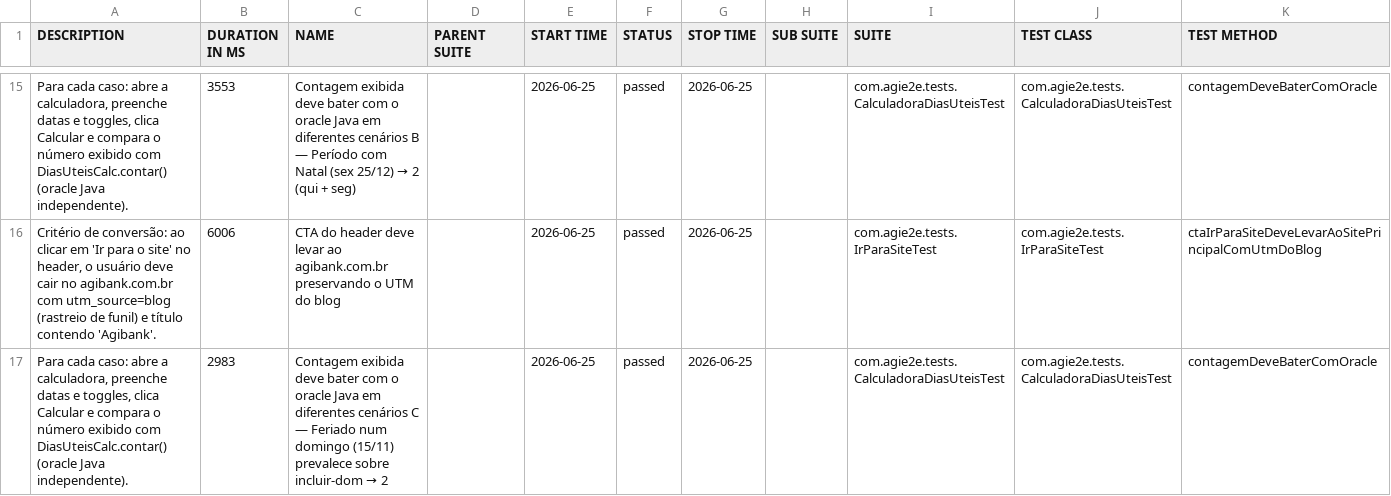
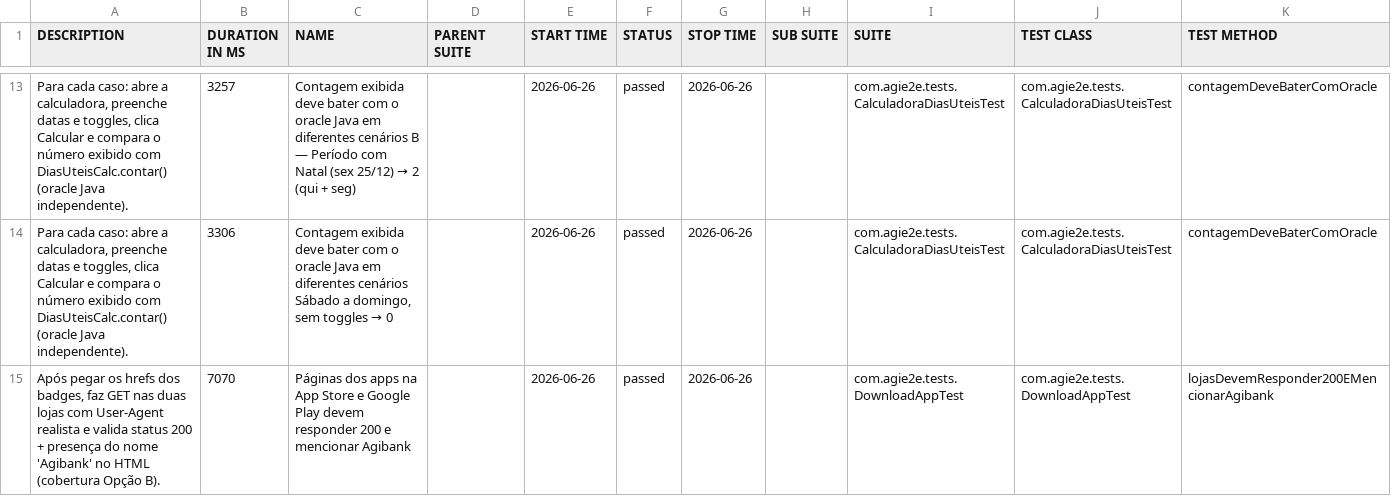
Before and after one commit to silasmarques/agi-e2e, a CSV file: data/suites.csv, drawn as a sheet; only a part is shown, gaps mark what is left out; the diff covers the shown part only.

```diff
--- a/data/suites.csv
+++ b/data/suites.csv
@@ -15,3 +13,3 @@
-"Para cada caso: abre a calculadora, preenche datas e toggles, clica Calcular e compara o número exibido com DiasUteisCalc.contar() (oracle Java independente).","3553","Contagem exibida deve bater com o oracle Java em diferentes cenários B — Período com Natal (sex 25/12) → 2 (qui + seg)","","2026-06-25","passed","2026-06-25","","com.agie2e.tests.CalculadoraDiasUteisTest","com.agie2e.tests.CalculadoraDiasUteisTest","contagemDeveBaterComOracle"
-"Critério de conversão: ao clicar em 'Ir para o site' no header, o usuário deve cair no agibank.com.br com utm_source=blog (rastreio de funil) e título contendo 'Agibank'.","6006","CTA do header deve levar ao agibank.com.br preservando o UTM do blog","","2026-06-25","passed","2026-06-25","","com.agie2e.tests.IrParaSiteTest","com.agie2e.tests.IrParaSiteTest","ctaIrParaSiteDeveLevarAoSitePrincipalComUtmDoBlog"
-"Para cada caso: abre a calculadora, preenche datas e toggles, clica Calcular e compara o número exibido com DiasUteisCalc.contar() (oracle Java independente).","2983","Contagem exibida deve bater com o oracle Java em diferentes cenários C — Feriado num domingo (15/11) prevalece sobre incluir-dom → 2","","2026-06-25","passed","2026-06-25","","com.agie2e.tests.CalculadoraDiasUteisTest","com.agie2e.tests.CalculadoraDiasUteisTest","contagemDeveBaterComOracle"
+"Para cada caso: abre a calculadora, preenche datas e toggles, clica Calcular e compara o número exibido com DiasUteisCalc.contar() (oracle Java independente).","3257","Contagem exibida deve bater com o oracle Java em diferentes cenários B — Período com Natal (sex 25/12) → 2 (qui + seg)","","2026-06-26","passed","2026-06-26","","com.agie2e.tests.CalculadoraDiasUteisTest","com.agie2e.tests.CalculadoraDiasUteisTest","contagemDeveBaterComOracle"
+"Para cada caso: abre a calculadora, preenche datas e toggles, clica Calcular e compara o número exibido com DiasUteisCalc.contar() (oracle Java independente).","3306","Contagem exibida deve bater com o oracle Java em diferentes cenários Sábado a domingo, sem toggles → 0","","2026-06-26","passed","2026-06-26","","com.agie2e.tests.CalculadoraDiasUteisTest","com.agie2e.tests.CalculadoraDiasUteisTest","contagemDeveBaterComOracle"
+"Após pegar os hrefs dos badges, faz GET nas duas lojas com User-Agent realista e valida status 200 + presença do nome 'Agibank' no HTML (cobertura Opção B).","7070","Páginas dos apps na App Store e Google Play devem responder 200 e mencionar Agibank","","2026-06-26","passed","2026-06-26","","com.agie2e.tests.DownloadAppTest","com.agie2e.tests.DownloadAppTest","lojasDevemResponder200EMencionarAgibank"
```
Also changed, not shown: 6 added rows, 6 removed rows and 31 edited cells elsewhere in this file, data/behaviors.csv, 48 other files.
